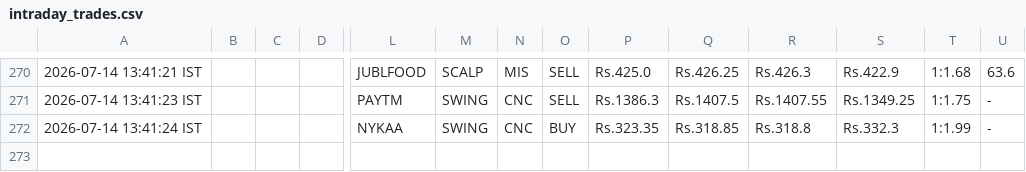
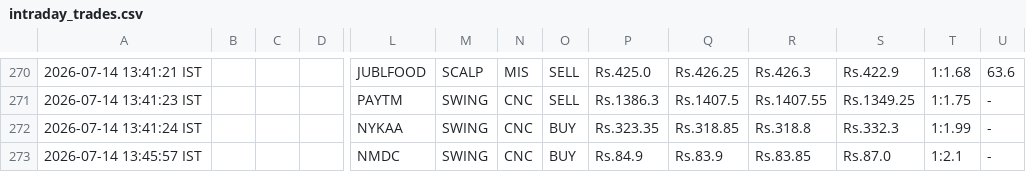
Before and after one commit to johnkasc-lab/MarketStock, a CSV file: intraday_trades.csv, drawn as a sheet; only a part is shown, gaps mark what is left out; rows hold the shown columns only; the diff names each change by its address in the sheet, - before the commit and + after, or states it on an @@ line.

```diff
--- a/intraday_trades.csv
+++ b/intraday_trades.csv
+row 273: 2026-07-14 13:45:57 IST |  |  |  | NMDC | SWING | CNC | BUY | Rs.84.9 | Rs.83.9 | Rs.83.85 | Rs.87.0 | 1:2.1 | -
```
Also changed, not shown: alerted_today.csv.
